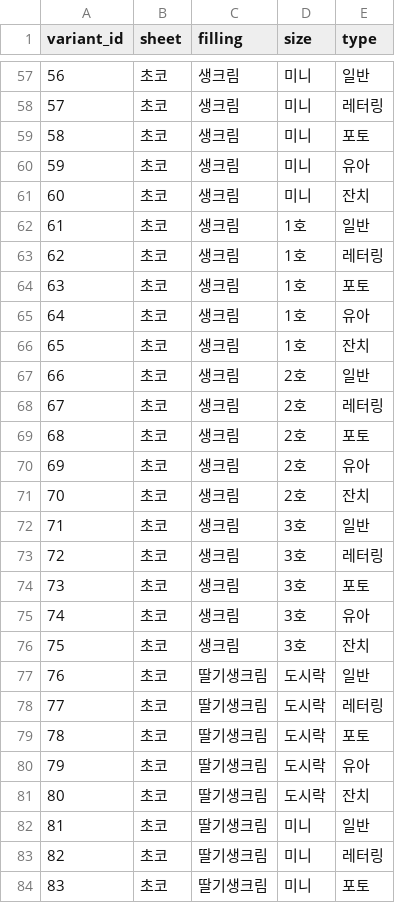
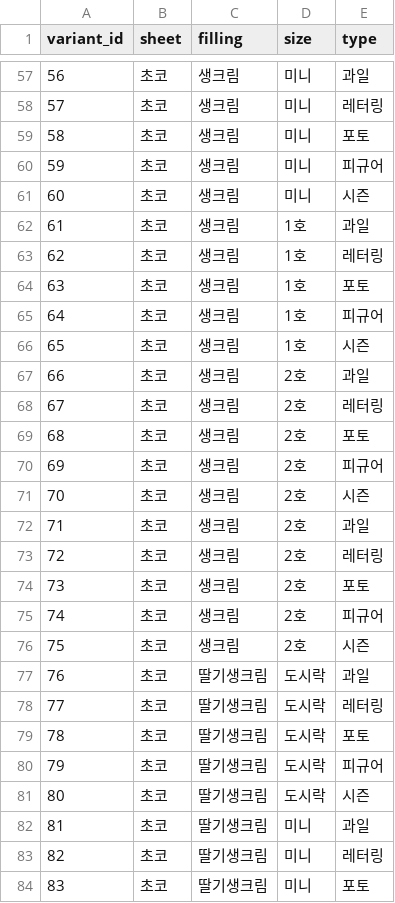
Before and after one commit to woobobn/Cakeday_Recommendation, a CSV file: cakes.csv, drawn as a sheet; only a part is shown, gaps mark what is left out; the diff covers the shown part only.

```diff
--- a/cakes.csv
+++ b/cakes.csv
@@ -57,27 +57,27 @@
-56,초코,생크림,미니,일반
+56,초코,생크림,미니,과일
 57,초코,생크림,미니,레터링
 58,초코,생크림,미니,포토
-59,초코,생크림,미니,유아
-60,초코,생크림,미니,잔치
-61,초코,생크림,1호,일반
+59,초코,생크림,미니,피규어
+60,초코,생크림,미니,시즌
+61,초코,생크림,1호,과일
 62,초코,생크림,1호,레터링
 63,초코,생크림,1호,포토
-64,초코,생크림,1호,유아
-65,초코,생크림,1호,잔치
-66,초코,생크림,2호,일반
+64,초코,생크림,1호,피규어
+65,초코,생크림,1호,시즌
+66,초코,생크림,2호,과일
 67,초코,생크림,2호,레터링
 68,초코,생크림,2호,포토
-69,초코,생크림,2호,유아
-70,초코,생크림,2호,잔치
-71,초코,생크림,3호,일반
-72,초코,생크림,3호,레터링
-73,초코,생크림,3호,포토
-74,초코,생크림,3호,유아
-75,초코,생크림,3호,잔치
-76,초코,딸기생크림,도시락,일반
+69,초코,생크림,2호,피규어
+70,초코,생크림,2호,시즌
+71,초코,생크림,2호,과일
+72,초코,생크림,2호,레터링
+73,초코,생크림,2호,포토
+74,초코,생크림,2호,피규어
+75,초코,생크림,2호,시즌
+76,초코,딸기생크림,도시락,과일
 77,초코,딸기생크림,도시락,레터링
 78,초코,딸기생크림,도시락,포토
-79,초코,딸기생크림,도시락,유아
-80,초코,딸기생크림,도시락,잔치
-81,초코,딸기생크림,미니,일반
+79,초코,딸기생크림,도시락,피규어
+80,초코,딸기생크림,도시락,시즌
+81,초코,딸기생크림,미니,과일
 82,초코,딸기생크림,미니,레터링
```
Also changed, not shown: 164 edited cells elsewhere in this file, 2 other files.
